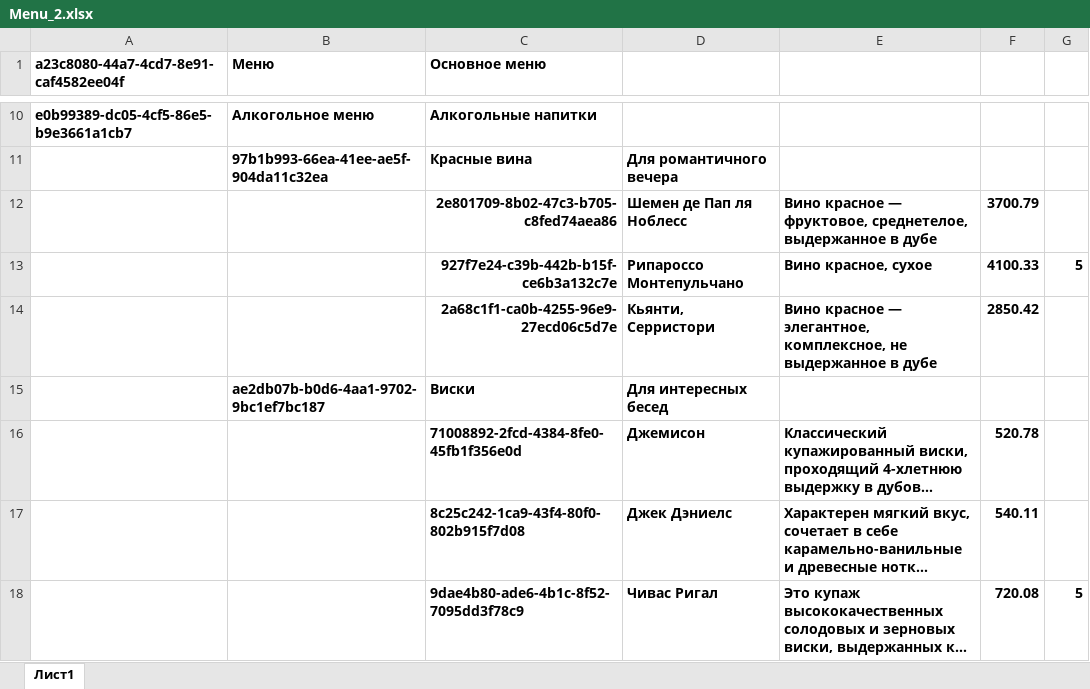
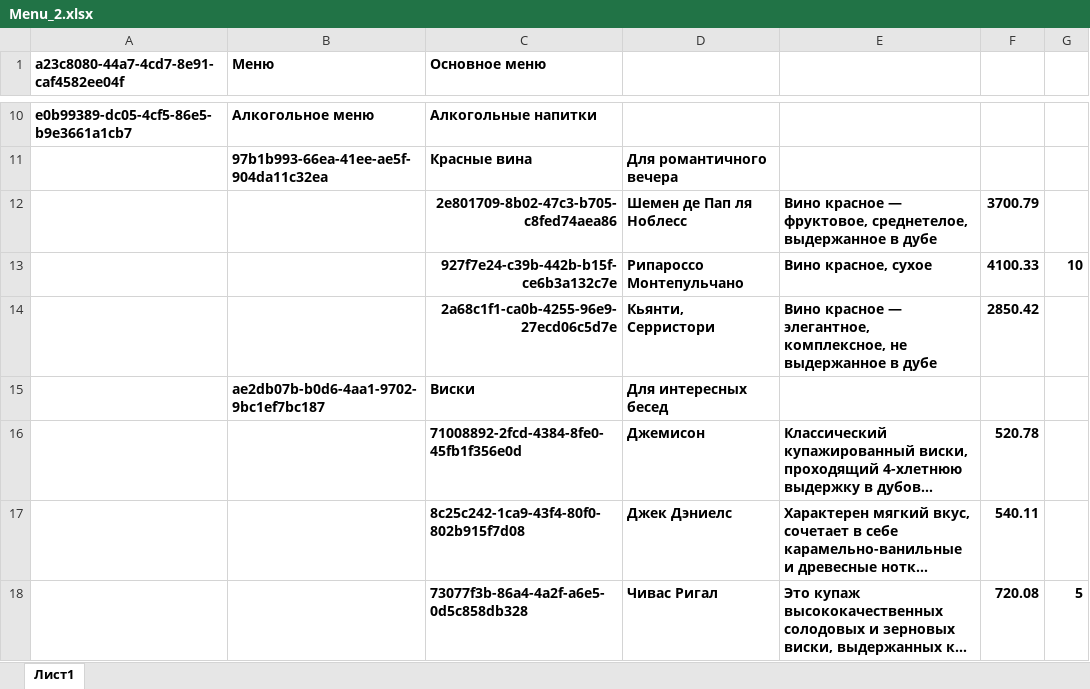
Before and after one commit to ralbakov/restaurant_app, an Excel workbook: source/admin/Menu_2.xlsx, sheet Лист1, drawn as a sheet; only a part is shown, gaps mark what is left out; long unchanged cells end in …; values as stored, in another font and other column widths than the file's, no borders; the diff names each change by its address in the sheet, - before the commit and + after, or states it on an @@ line.

```diff
--- a/source/admin/Menu_2.xlsx (sheet Лист1)
+++ b/source/admin/Menu_2.xlsx (sheet Лист1)
-G13: 5
+G13: 10
-C18 (Основное меню): 9dae4b80-ade6-4b1c-8f52-7095dd3f78c9
+C18 (Основное меню): 73077f3b-86a4-4a2f-a6e5-0d5c858db328
```
Also changed, not shown: 9 other files.
